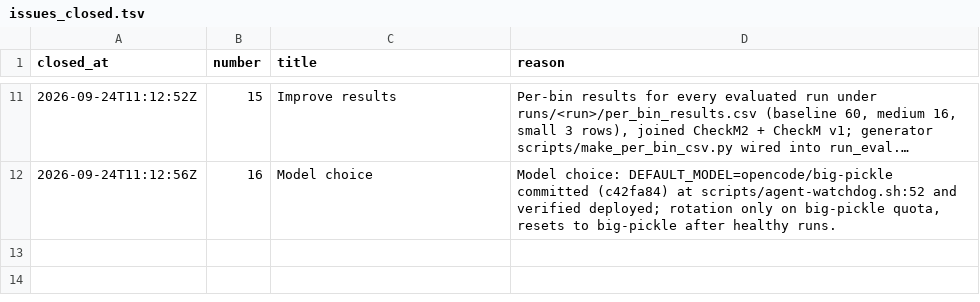
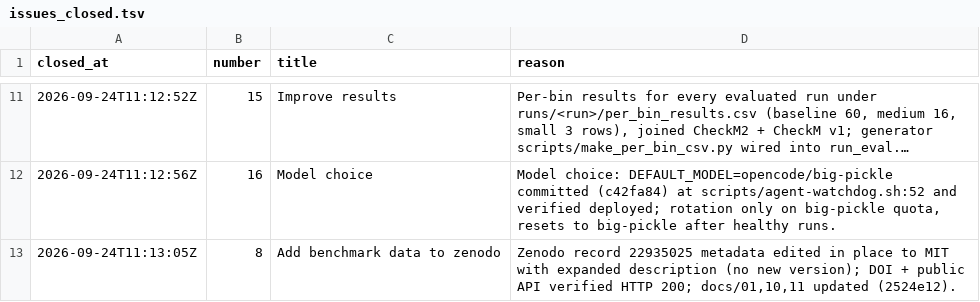
Before and after one commit to paulzierep/metagenomic-binning-benchmark, a TSV file: status/meta/issues_closed.tsv, drawn as a sheet; only a part is shown, gaps mark what is left out; long unchanged cells end in ….

Commit message:
meta: issue-closer closed 1, failed: — 11:13Z

```diff
--- a/status/meta/issues_closed.tsv
+++ b/status/meta/issues_closed.tsv
@@ -12 +12,2 @@ closed_at	number	title	reason
 2026-09-24T11:12:56Z	16	Model choice	Model choice: DEFAULT_MODEL=opencode/big-pickle committed (c42fa84) at scripts/agent-watchdog.sh:52 and verified deployed; rotation only on big-pickle quota, resets to big-pickle after healthy runs.
+2026-09-24T11:13:05Z	8	Add benchmark data to zenodo	Zenodo record 22935025 metadata edited in place to MIT with expanded description (no new version); DOI + public API verified HTTP 200; docs/01,10,11 updated (2524e12).
```
Also changed, not shown: 1 other file.
